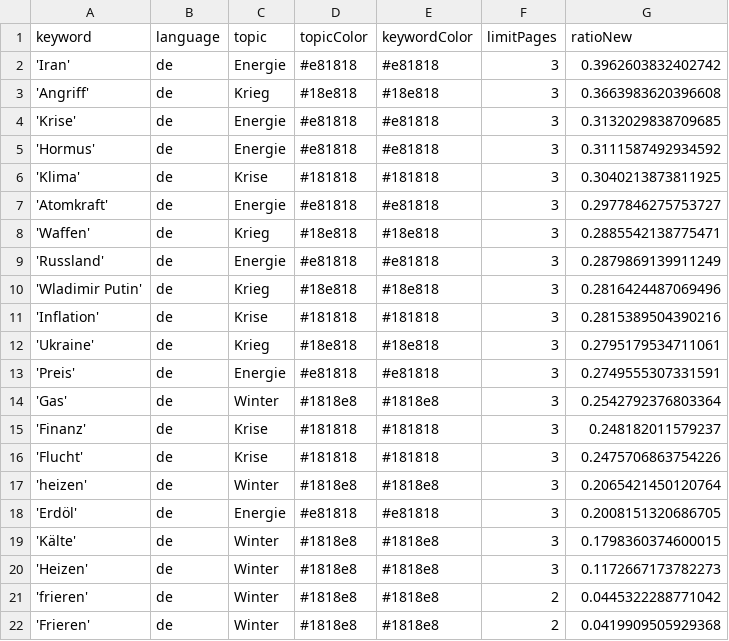
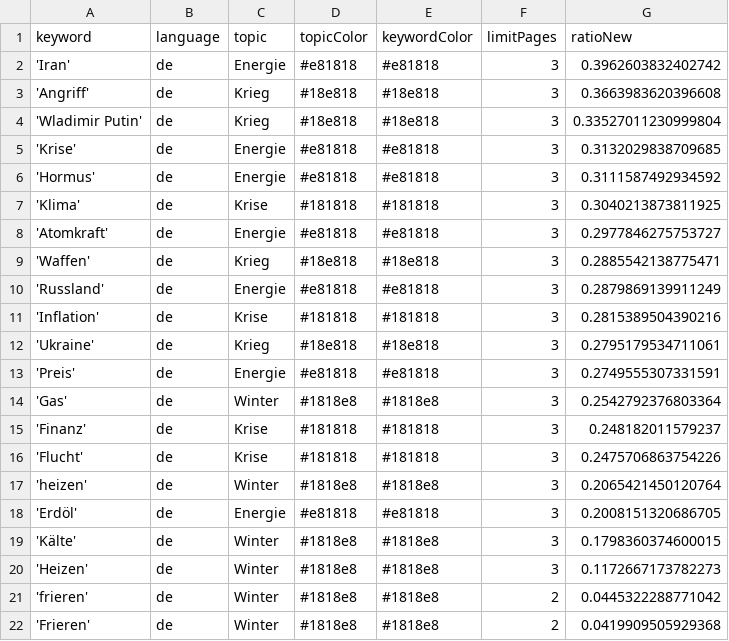
Before and after one commit to liese97-news/winterIsComing2, a CSV file: keywords.csv, drawn as a sheet; removed rows and columns are numbered as before the commit, all else as after; the diff names each change by its address in the sheet, - before the commit and + after, or states it on an @@ line.

```diff
--- a/keywords.csv
+++ b/keywords.csv
+row 4: 'Wladimir Putin' | de | Krieg | #18e818 | #18e818 | 3 | 0.33527011230999804
-row 10: 'Wladimir Putin' | de | Krieg | #18e818 | #18e818 | 3 | 0.2816424487069496
```
Also changed, not shown: 2 other files.
